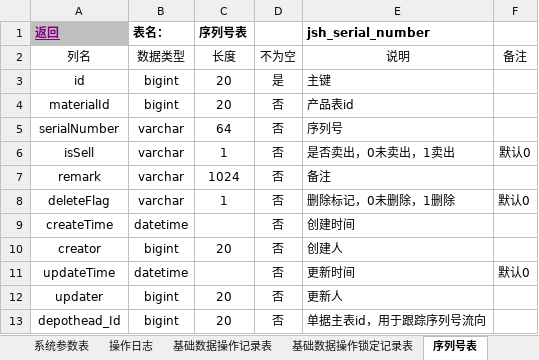
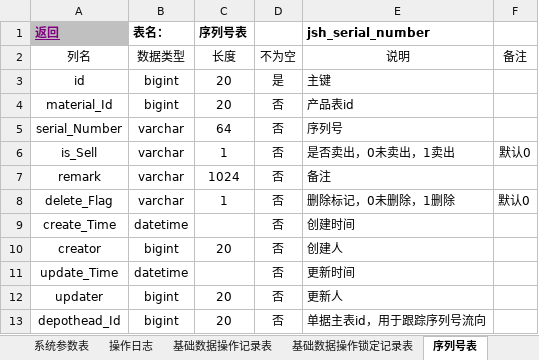
Before and after one commit to jishenghua/jshERP, an Excel workbook: sql/华夏ERP数据库设计汇总.xlsx, sheet 序列号表, drawn as a sheet; values as stored, in another font and other column widths than the file's, no borders; the diff names each change by its address in the sheet, - before the commit and + after, or states it on an @@ line.

```diff
--- a/sql/华夏ERP数据库设计汇总.xlsx (sheet 序列号表)
+++ b/sql/华夏ERP数据库设计汇总.xlsx (sheet 序列号表)
-A4 (返回): materialId
+A4 (返回): material_Id
-A5 (返回): serialNumber
+A5 (返回): serial_Number
-A6 (返回): isSell
+A6 (返回): is_Sell
-A8 (返回): deleteFlag
+A8 (返回): delete_Flag
-A9 (返回): createTime
+A9 (返回): create_Time
-A11 (返回): updateTime
+A11 (返回): update_Time
-F11: 默认0
+F11: (empty)
```
Also changed, not shown: sheet 修订记录, sheet 产品类型表, 14 other files.
